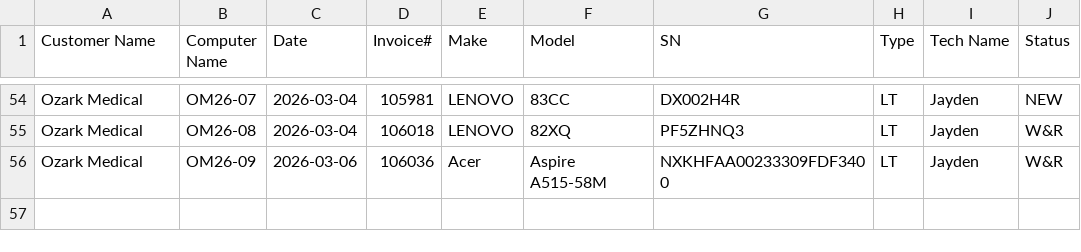
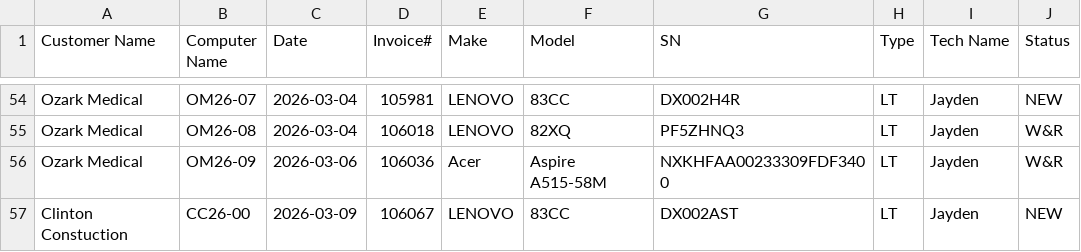
Before and after one commit to TCBCTim/BasicPrep, a CSV file: computerlist.csv, drawn as a sheet; only a part is shown, gaps mark what is left out.

Commit message:
Appended new row for CC26-00 (Status: NEW)

```diff
--- a/computerlist.csv
+++ b/computerlist.csv
@@ -56 +56,2 @@
 "Ozark Medical","OM26-09","2026-03-06","106036","Acer","Aspire A515-58M","NXKHFAA00233309FDF3400","LT","Jayden","W&R"
+"Clinton Constuction","CC26-00","2026-03-09","106067","LENOVO","83CC","DX002AST","LT","Jayden","NEW"
```
